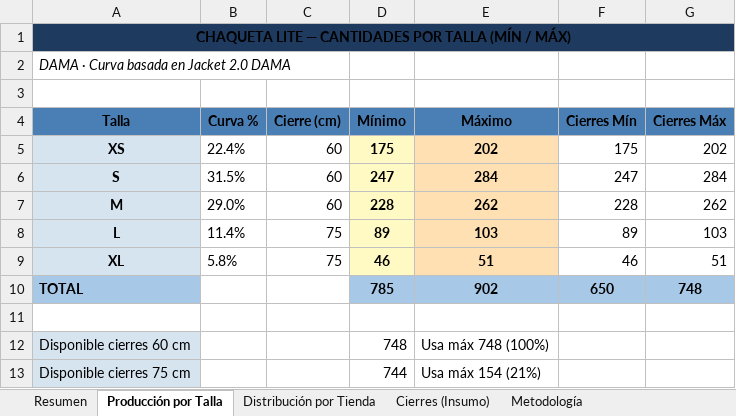
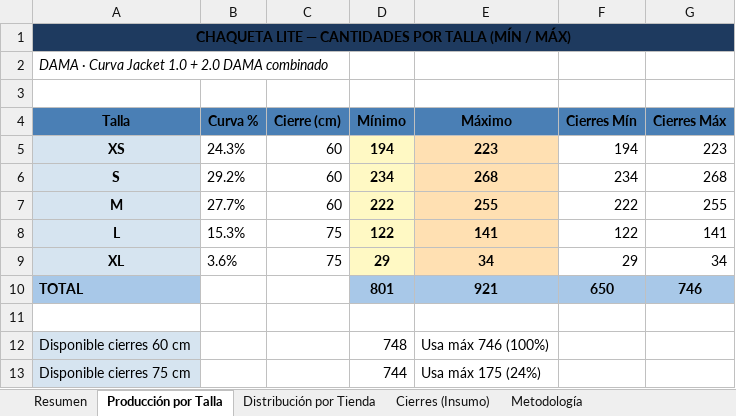
Before and after one commit to scm-svg/Data-Analyst, an Excel workbook: CHAQUETA_LITE_RANGO_PRODUCCION.xlsx, sheet Producción por Talla, drawn as a sheet; values as stored, in another font and other column widths than the file's, no borders; the diff names each change by its address in the sheet, - before the commit and + after, or states it on an @@ line.

```diff
--- a/CHAQUETA_LITE_RANGO_PRODUCCION.xlsx (sheet Producción por Talla)
+++ b/CHAQUETA_LITE_RANGO_PRODUCCION.xlsx (sheet Producción por Talla)
-A2 (Talla): DAMA · Curva basada en Jacket 2.0 DAMA
+A2 (Talla): DAMA · Curva Jacket 1.0 + 2.0 DAMA combinado
-B5 (Curva %): 22.4%
+B5 (Curva %): 24.3%
-D5 (Mínimo): 175
+D5 (Mínimo): 194
-E5 (Máximo): 202
+E5 (Máximo): 223
-F5 (Cierres Mín): 175
+F5 (Cierres Mín): 194
-G5 (Cierres Máx): 202
+G5 (Cierres Máx): 223
-B6 (Curva %): 31.5%
+B6 (Curva %): 29.2%
-D6 (Mínimo): 247
+D6 (Mínimo): 234
-E6 (Máximo): 284
+E6 (Máximo): 268
-F6 (Cierres Mín): 247
+F6 (Cierres Mín): 234
-G6 (Cierres Máx): 284
+G6 (Cierres Máx): 268
-B7 (Curva %): 29.0%
+B7 (Curva %): 27.7%
-D7 (Mínimo): 228
+D7 (Mínimo): 222
-E7 (Máximo): 262
+E7 (Máximo): 255
-F7 (Cierres Mín): 228
+F7 (Cierres Mín): 222
-G7 (Cierres Máx): 262
+G7 (Cierres Máx): 255
-B8 (Curva %): 11.4%
+B8 (Curva %): 15.3%
-D8 (Mínimo): 89
+D8 (Mínimo): 122
-E8 (Máximo): 103
+E8 (Máximo): 141
-F8 (Cierres Mín): 89
+F8 (Cierres Mín): 122
-G8 (Cierres Máx): 103
+G8 (Cierres Máx): 141
-B9 (Curva %): 5.8%
+B9 (Curva %): 3.6%
-D9 (Mínimo): 46
+D9 (Mínimo): 29
-E9 (Máximo): 51
+E9 (Máximo): 34
-F9 (Cierres Mín): 46
+F9 (Cierres Mín): 29
-G9 (Cierres Máx): 51
+G9 (Cierres Máx): 34
-D10 (Mínimo): 785
+D10 (Mínimo): 801
-E10 (Máximo): 902
+E10 (Máximo): 921
-G10 (Cierres Máx): 748
+G10 (Cierres Máx): 746
-E12 (Máximo): Usa máx 748 (100%)
+E12 (Máximo): Usa máx 746 (100%)
-E13 (Máximo): Usa máx 154 (21%)
+E13 (Máximo): Usa máx 175 (24%)
```
Also changed, not shown: sheet Distribución por Tienda, sheet Resumen, sheet Cierres (Insumo), sheet Metodología, 3 other files.
